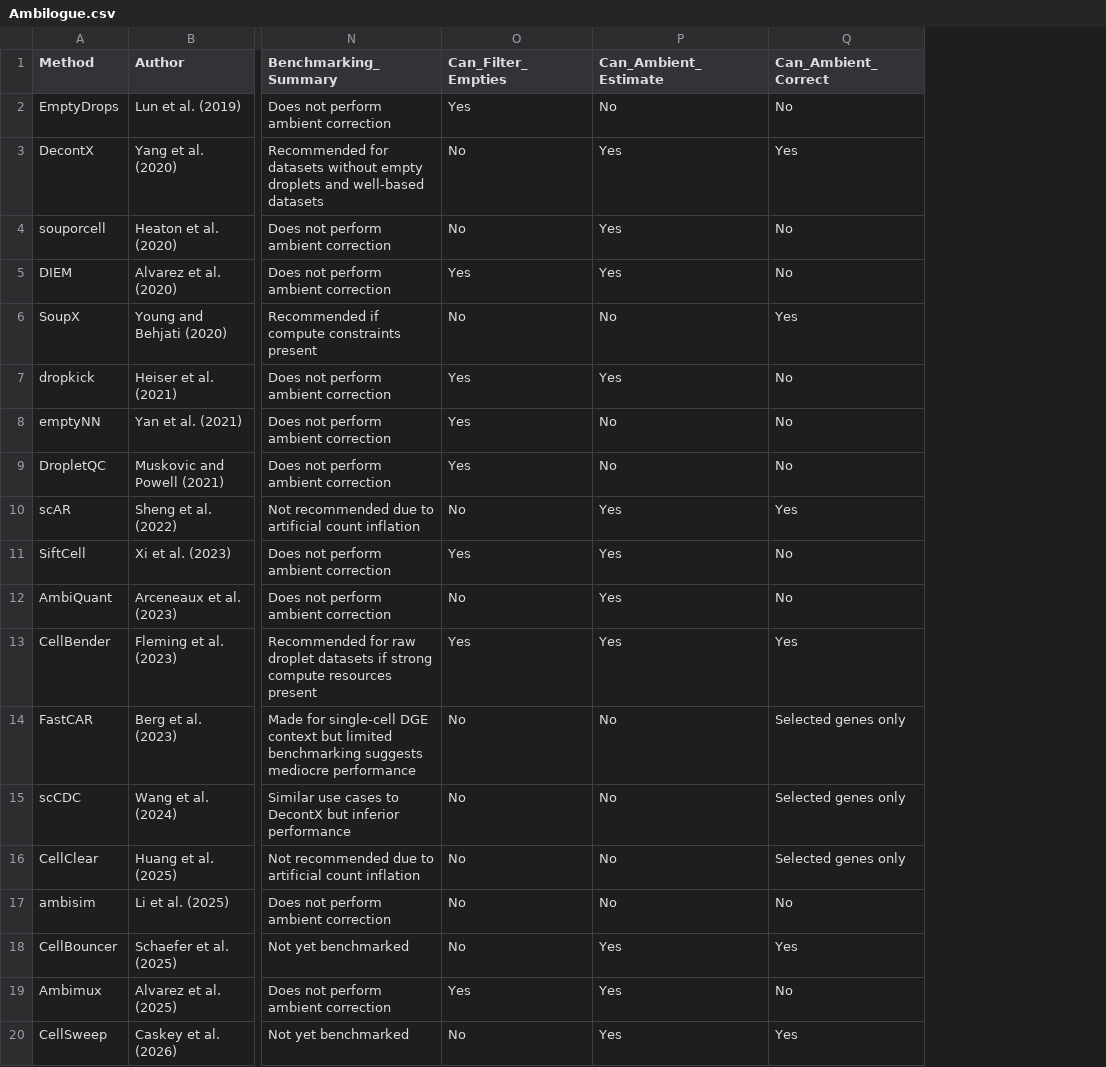
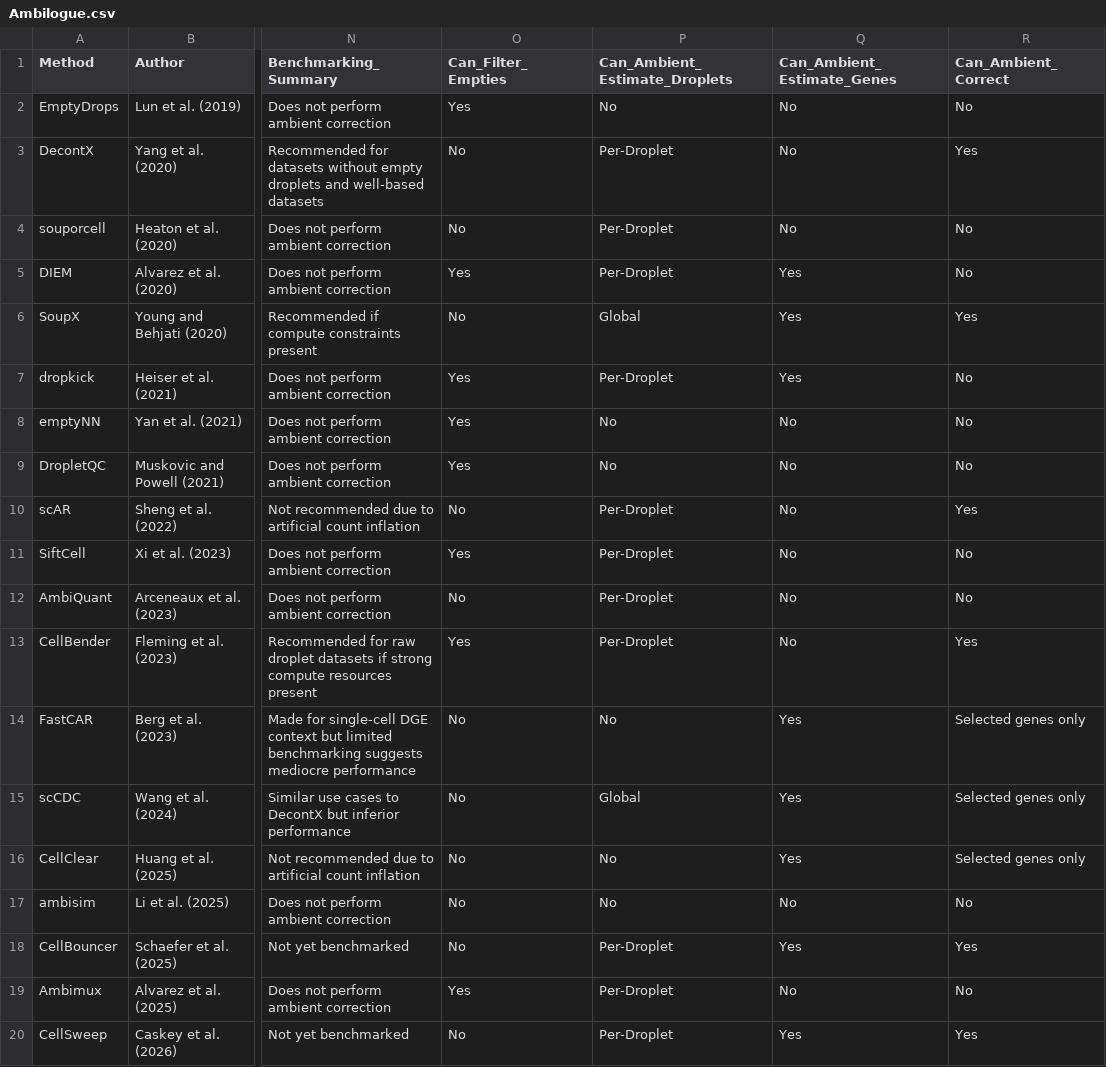
Before and after one commit to Oshlack/Ambilogue, a CSV file: Ambilogue.csv, drawn as a sheet; only a part is shown, gaps mark what is left out; addresses are those after the commit; the diff names each change by its address in the sheet, - before the commit and + after, or states it on an @@ line.

Commit message:
split the ambient estimation column into genes and droplets and also flag tools that do global estimation

```diff
--- a/Ambilogue.csv
+++ b/Ambilogue.csv
+column P (Can_Ambient_Estimate_Droplets), rows 2-20: No | Per-Droplet | Per-Droplet | Per-Droplet | Global | Per-Droplet | No | No | Per-Droplet | Per-Droplet | Per-Droplet | Per-Droplet | No | Global | No | No | Per-Droplet | Per-Droplet | Per-Droplet
-Q1: Can_Ambient_Estimate
+Q1: Can_Ambient_Estimate_Genes
-Q3:Q4 (Can_Ambient_Estimate_Genes): Yes
+Q3:Q4 (Can_Ambient_Estimate_Genes): No
-Q6 (Can_Ambient_Estimate_Genes): No
+Q6 (Can_Ambient_Estimate_Genes): Yes
-Q10:Q13 (Can_Ambient_Estimate_Genes): Yes
+Q10:Q13 (Can_Ambient_Estimate_Genes): No
-Q14:Q16 (Can_Ambient_Estimate_Genes): No
+Q14:Q16 (Can_Ambient_Estimate_Genes): Yes
-Q19 (Can_Ambient_Estimate_Genes): Yes
+Q19 (Can_Ambient_Estimate_Genes): No
```
Also changed, not shown: 1 other file.
